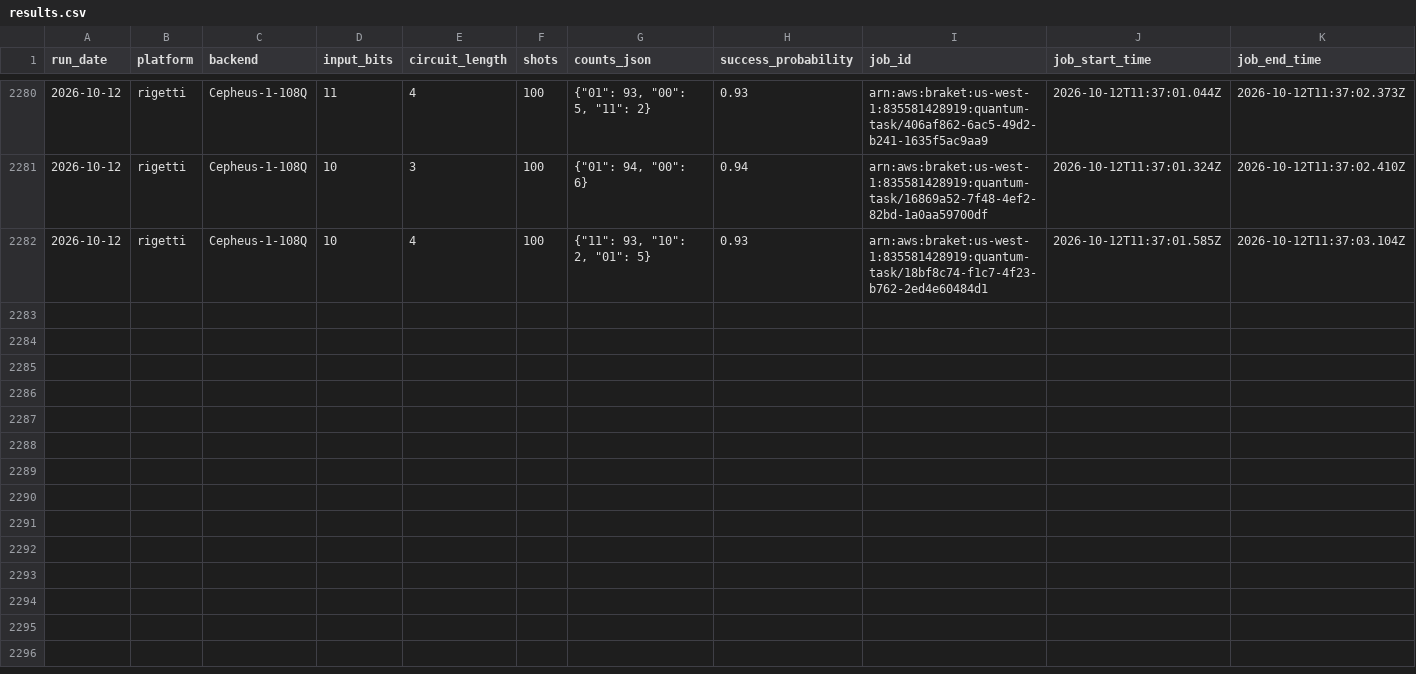
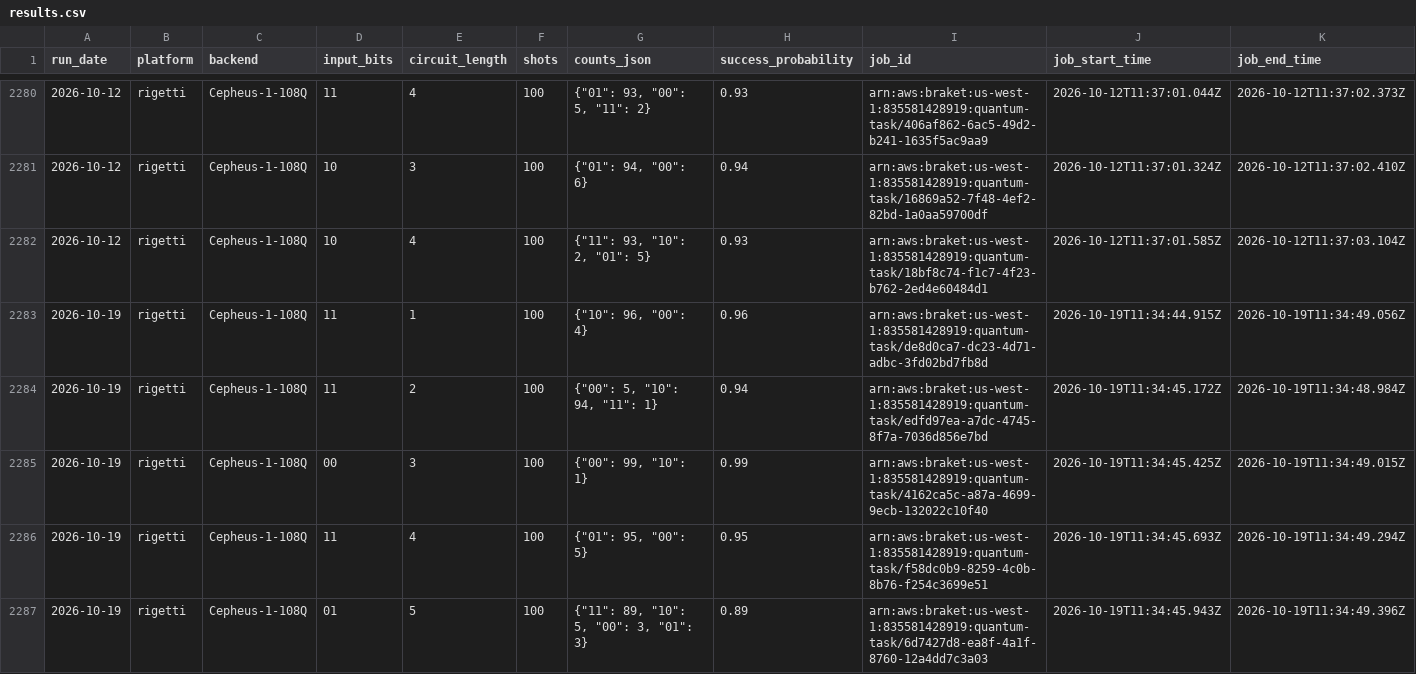
Before and after one commit to InsightSoftmax/quantum-stability, a CSV file: data/rigetti/results.csv, drawn as a sheet; only a part is shown, gaps mark what is left out; rows hold the shown columns only; the diff covers the shown part only; the diff names each change by its address in the sheet, - before the commit and + after, or states it on an @@ line.

```diff
--- a/data/rigetti/results.csv
+++ b/data/rigetti/results.csv
+row 2283: 2026-10-19 | rigetti | Cepheus-1-108Q | 11 | 1 | 100 | {"10": 96, "00": 4} | 0.96 | arn:aws:braket:us-west-1:835581428919:quantum-task/de8d0ca7-dc23-4d71-adbc-3fd02bd7fb8d | 2026-10-19T11:34:44.915Z | 2026-10-19T11:34:49.056Z
+row 2284: 2026-10-19 | rigetti | Cepheus-1-108Q | 11 | 2 | 100 | {"00": 5, "10": 94, "11": 1} | 0.94 | arn:aws:braket:us-west-1:835581428919:quantum-task/edfd97ea-a7dc-4745-8f7a-7036d856e7bd | 2026-10-19T11:34:45.172Z | 2026-10-19T11:34:48.984Z
+row 2285: 2026-10-19 | rigetti | Cepheus-1-108Q | 00 | 3 | 100 | {"00": 99, "10": 1} | 0.99 | arn:aws:braket:us-west-1:835581428919:quantum-task/4162ca5c-a87a-4699-9ecb-132022c10f40 | 2026-10-19T11:34:45.425Z | 2026-10-19T11:34:49.015Z
+row 2286: 2026-10-19 | rigetti | Cepheus-1-108Q | 11 | 4 | 100 | {"01": 95, "00": 5} | 0.95 | arn:aws:braket:us-west-1:835581428919:quantum-task/f58dc0b9-8259-4c0b-8b76-f254c3699e51 | 2026-10-19T11:34:45.693Z | 2026-10-19T11:34:49.294Z
+row 2287: 2026-10-19 | rigetti | Cepheus-1-108Q | 01 | 5 | 100 | {"11": 89, "10": 5, "00": 3, "01": 3} | 0.89 | arn:aws:braket:us-west-1:835581428919:quantum-task/6d7427d8-ea8f-4a1f-8760-12a4dd7c3a03 | 2026-10-19T11:34:45.943Z | 2026-10-19T11:34:49.396Z
```
Also changed, not shown: 5 added rows elsewhere in this file, 1 other file.
